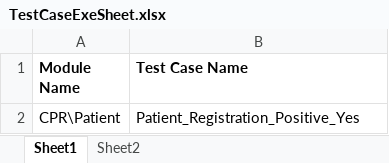
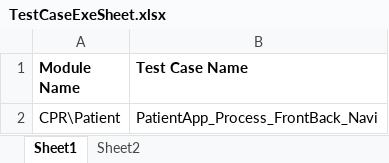
Before and after one commit to sbabupresidency1/fipsar_automation, an Excel workbook: QA/testcases/TestCaseExeSheet.xlsx, sheet Sheet1, drawn as a sheet; values as stored, in another font and other column widths than the file's, no borders; the diff names each change by its address in the sheet, - before the commit and + after, or states it on an @@ line.

Commit message:
test

```diff
--- a/QA/testcases/TestCaseExeSheet.xlsx (sheet Sheet1)
+++ b/QA/testcases/TestCaseExeSheet.xlsx (sheet Sheet1)
-B2 (Test Case Name): Patient_Registration_Positive_Yes
+B2 (Test Case Name): PatientApp_Process_FrontBack_Navi
```
Also changed, not shown: sheet Sheet2, QA/testcases/CPR/Patient/PatientApp_Process_FrontBack_Navi.xlsx.
